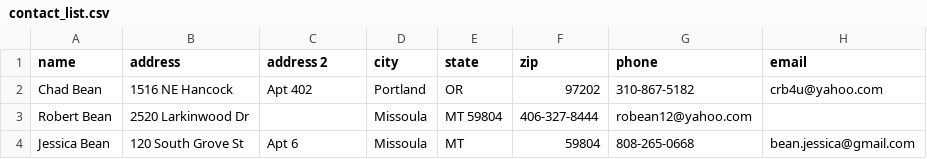
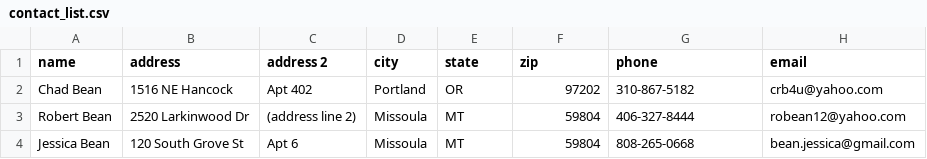
Before and after one commit to PdxCodeGuild/class_redmage, a CSV file: code/chad/lab_23/contact_list.csv, drawn as a sheet; the diff names each change by its address in the sheet, - before the commit and + after, or states it on an @@ line.

```diff
--- a/code/chad/lab_23/contact_list.csv
+++ b/code/chad/lab_23/contact_list.csv
-C3 (address 2): (empty)
+C3 (address 2): (address line 2)
-E3 (state): MT 59804
+E3 (state): MT
-F3 (zip): 406-327-8444
+F3 (zip): 59804
-G3 (phone): robean12@yahoo.com
+G3 (phone): 406-327-8444
-H3 (email): (empty)
+H3 (email): robean12@yahoo.com
```
Also changed, not shown: 3 other files.
